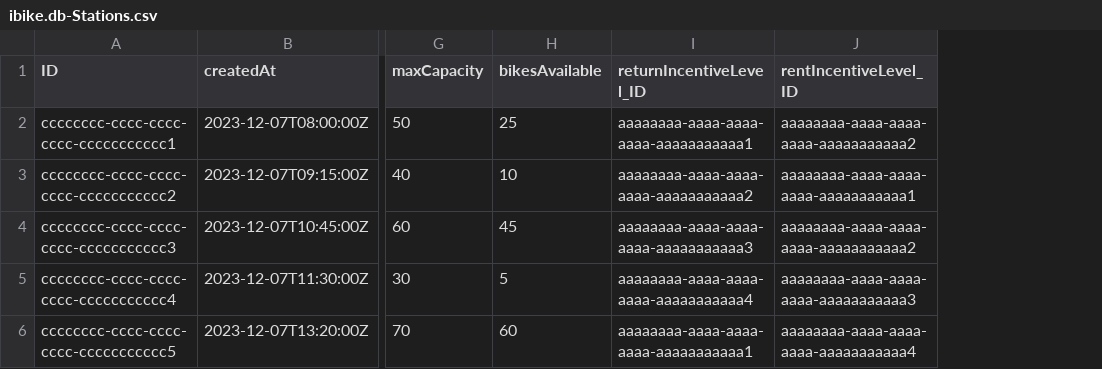
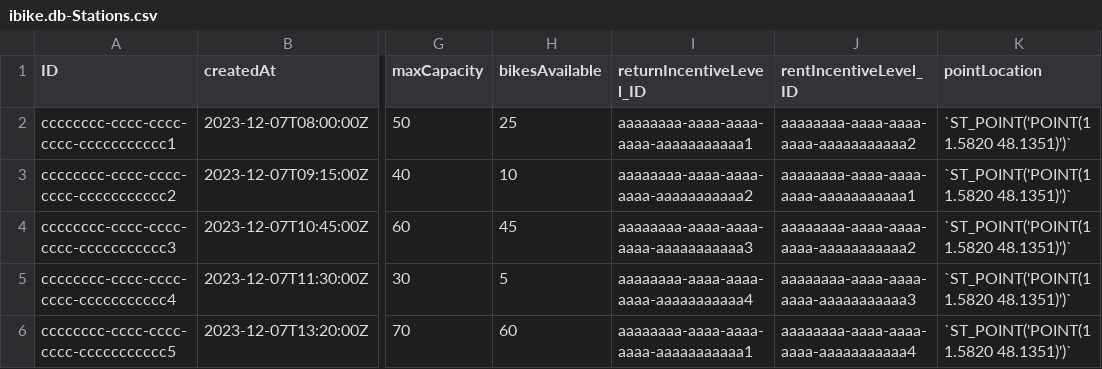
Before and after one commit to Vincmaster/sap-praktikum, a CSV file: db/data/ibike.db-Stations.csv, drawn as a sheet; only a part is shown, gaps mark what is left out; the diff names each change by its address in the sheet, - before the commit and + after, or states it on an @@ line.

```diff
--- a/db/data/ibike.db-Stations.csv
+++ b/db/data/ibike.db-Stations.csv
+column K (pointLocation), rows 2-6: all `ST_POINT('POINT(11.5820 48.1351)')`
```
Also changed, not shown: 2 other files.
